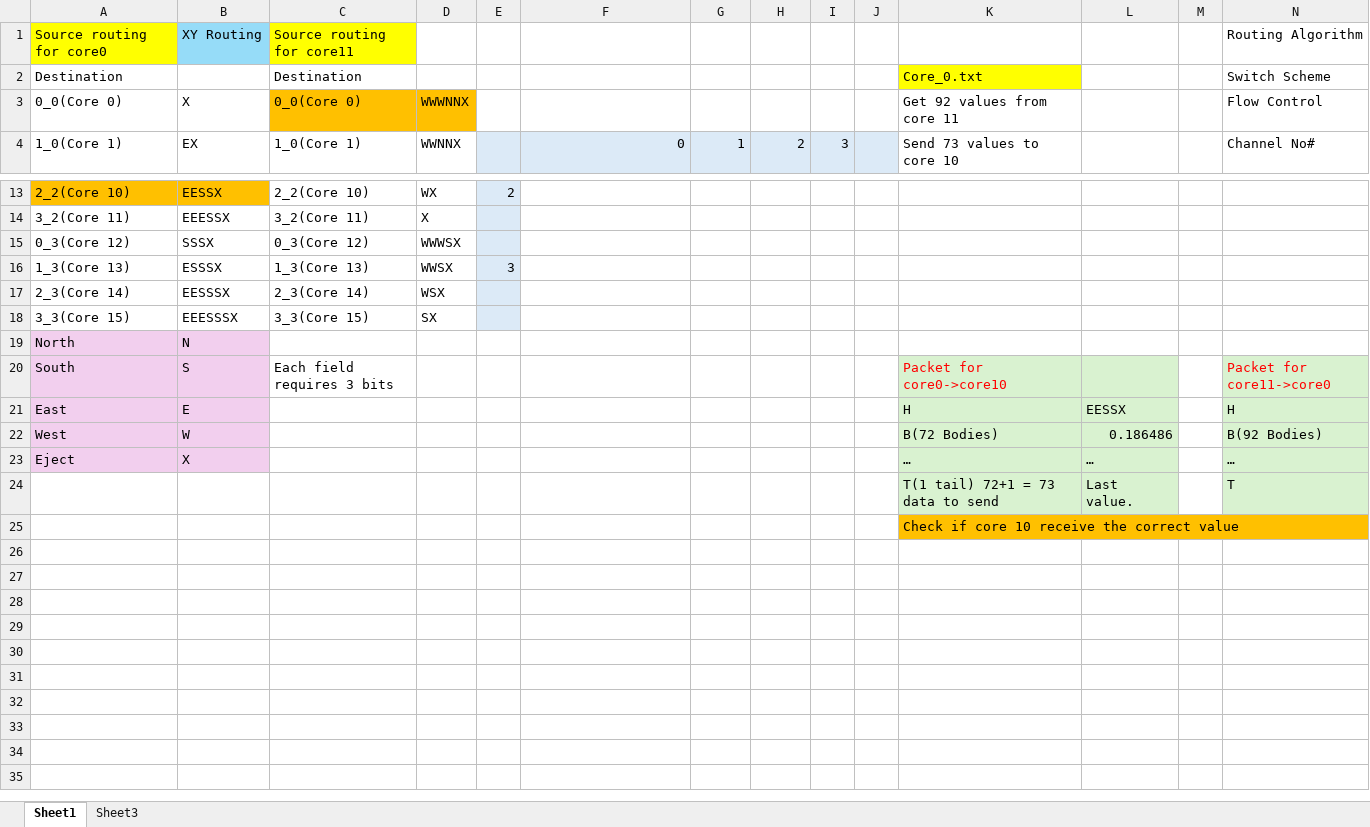
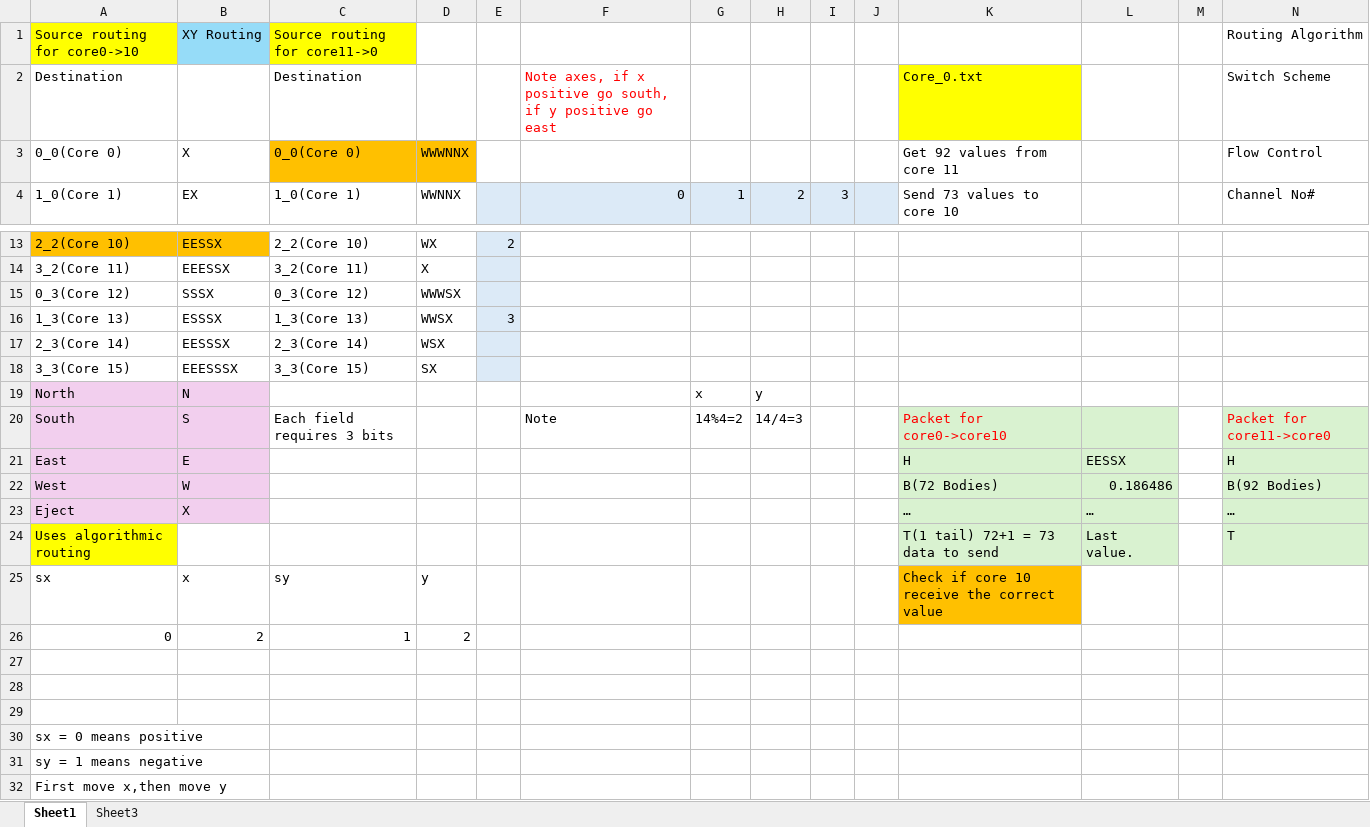
Before and after one commit to sicajc/ML_CHIP_2024, an Excel workbook: HW3/hw3/EXAMPLE1.xlsx, sheet Sheet1, drawn as a sheet; only a part is shown, gaps mark what is left out; values as stored, in another font and other column widths than the file's, no borders; charts and pictures and conditional formats not drawn; addresses are those after the commit; rows hold the shown columns only; the diff names each change by its address in the sheet, - before the commit and + after, or states it on an @@ line.

```diff
--- a/HW3/hw3/EXAMPLE1.xlsx (sheet Sheet1)
+++ b/HW3/hw3/EXAMPLE1.xlsx (sheet Sheet1)
-A1: Source routing for core0
+A1: Source routing for core0->10
-C1: Source routing for core11
+C1: Source routing for core11->0
-F2: (empty)
+F2: Note axes, if x positive go south, if y positive go east
-G19: (empty)
+G19: x
-H19: (empty)
+H19: y
-F20: (empty)
+F20: Note
-G20: (empty)
+G20: 14%4=2
-H20: (empty)
+H20: 14/4=3
-A24: (empty)
+A24: Uses algorithmic routing
-A24 fill: none
+A24 fill: #FFFF00
+row 25: sx | x | sy | y |  |  |  |  |  |  | Check if core 10 receive the correct value
+row 26: 0 | 2 | 1 | 2
-K27: Check if core 10 receive the correct value
+K27: (empty)
-K27 fill: #FFC000
+K27 fill: none
+row 28: (empty)
+row 29: (empty)
+row 30: sx = 0 means positive
+row 31: sy = 1 means negative
+row 32: First move x,then move y
```
Also changed, not shown: charts or pictures, 8 other files.
